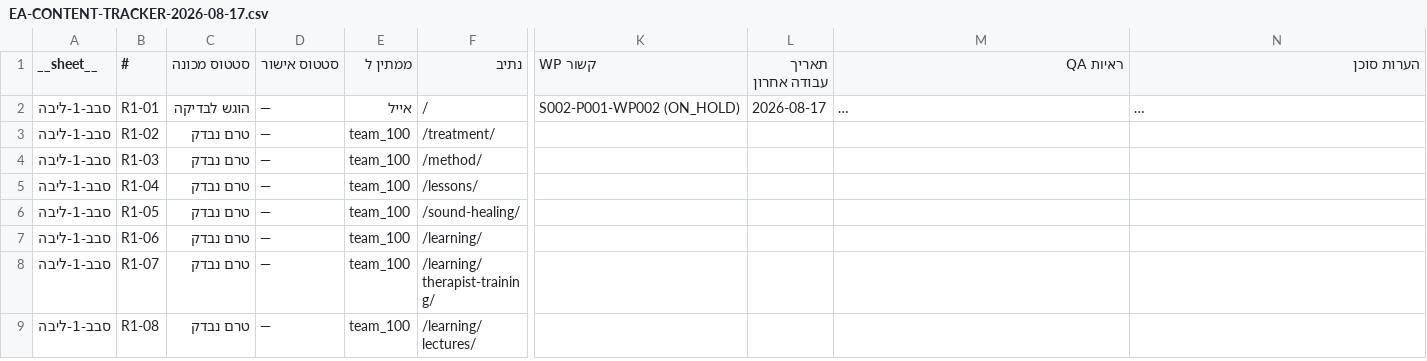
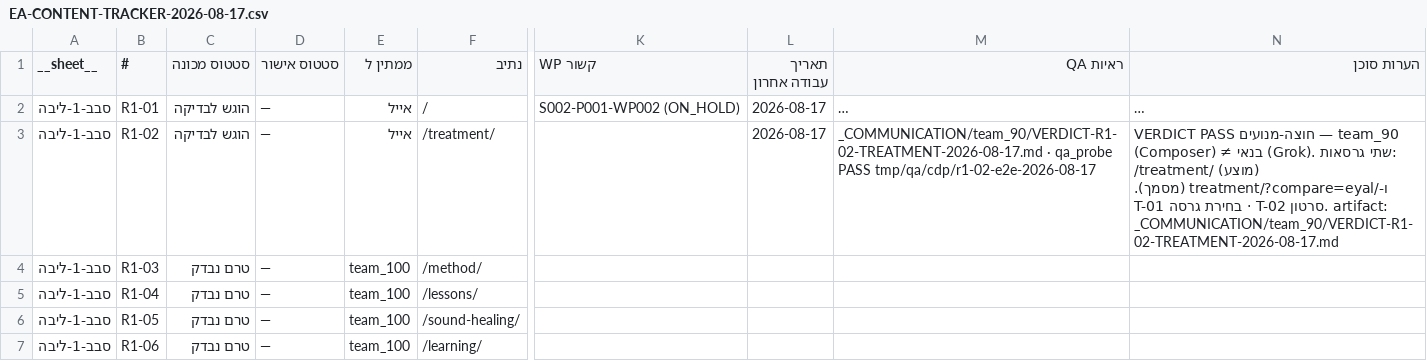
Before and after one commit to WaldNimrod/EyalAmit, a CSV file: _COMMUNICATION/team_100/S006/tracker/EA-CONTENT-TRACKER-2026-08-17.csv, drawn as a sheet; only a part is shown, gaps mark what is left out; the shorter side is filled out with more unchanged rows; long unchanged cells end in …; the diff names each change by its address in the sheet, - before the commit and + after, or states it on an @@ line.

```diff
--- a/_COMMUNICATION/team_100/S006/tracker/EA-CONTENT-TRACKER-2026-08-17.csv
+++ b/_COMMUNICATION/team_100/S006/tracker/EA-CONTENT-TRACKER-2026-08-17.csv
-C3 (סטטוס מכונה): טרם נבדק
+C3 (סטטוס מכונה): הוגש לבדיקה
-E3 (ממתין ל): team_100
+E3 (ממתין ל): אייל
-L3 (תאריך עבודה אחרון): (empty)
+L3 (תאריך עבודה אחרון): 2026-08-17
-M3 (ראיות QA): (empty)
+M3 (ראיות QA): _COMMUNICATION/team_90/VERDICT-R1-02-TREATMENT-2026-08-17.md · qa_probe PASS tmp/qa/cdp/r1-02-e2e-2026-08-17
-N3 (הערות סוכן): (empty)
+N3 (הערות סוכן): VERDICT PASS חוצה-מנועים — team_90 (Composer) ≠ בנאי (Grok). שתי גרסאות: /treatment/ (מוצע) ו-/treatment/?compare=eyal (מסמך). T-01 בחירת גרסה · T-02 סרטון. artifact: _COMMUNICATION/team_90/VERDICT-R1-02-TREATMENT-2026-08-17.md
```
Also changed, not shown: _COMMUNICATION/team_100/S006/tracker/EA-CONTENT-ITEMS-2026-08-17.csv, _COMMUNICATION/team_100/S006/tracker/latest-items.csv, 14 other files.
